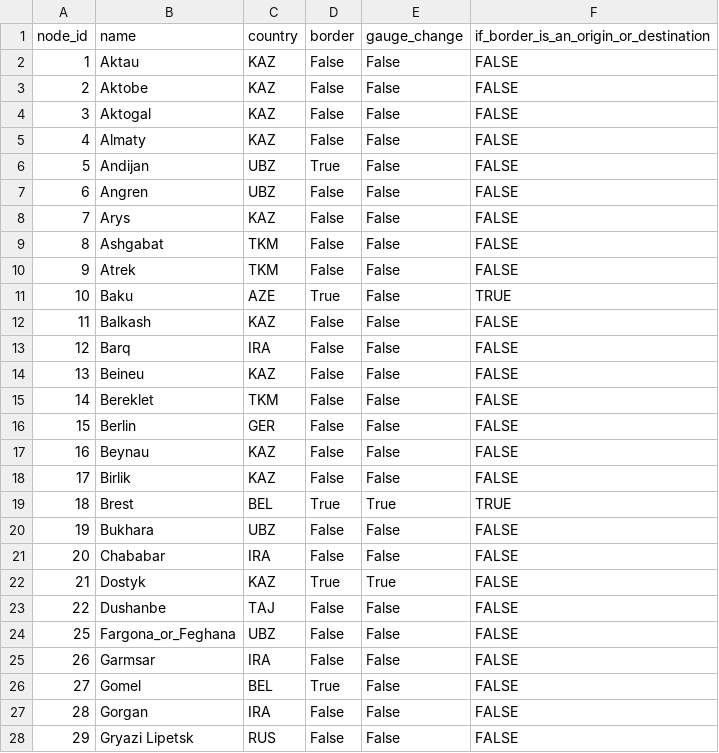
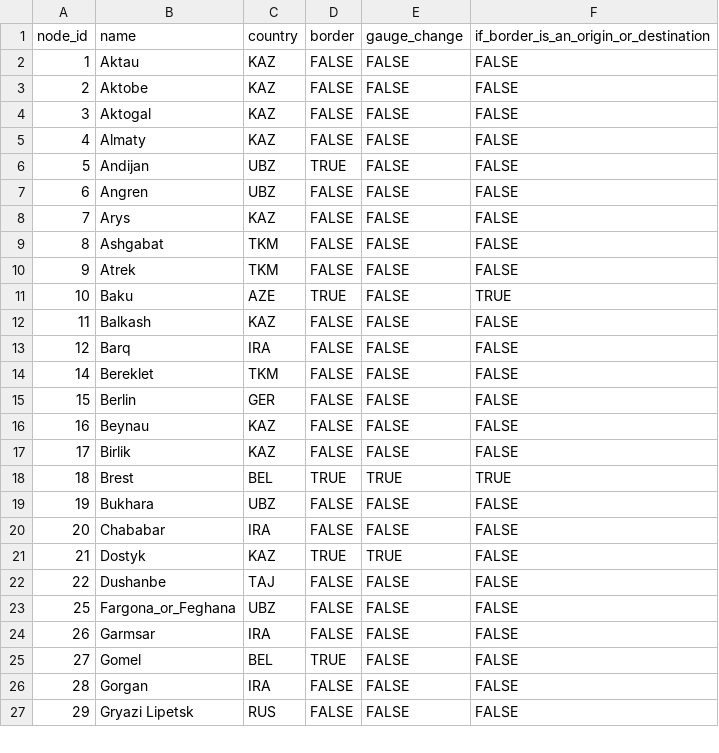
Before and after one commit to worldbank/GOST_PublicGoods, a CSV file: Implementations/asia_railways/input_folder/nodes.csv, drawn as a sheet; only a part is shown; the diff covers the shown part only.

```diff
--- a/Implementations/asia_railways/input_folder/nodes.csv
+++ b/Implementations/asia_railways/input_folder/nodes.csv
@@ -1,28 +1,27 @@
 node_id,name,country,border,gauge_change,if_border_is_an_origin_or_destination
-1,Aktau,KAZ,False,False,FALSE
-2,Aktobe,KAZ,False,False,FALSE
-3,Aktogal,KAZ,False,False,FALSE
-4,Almaty,KAZ,False,False,FALSE
-5,Andijan,UBZ,True,False,FALSE
-6,Angren,UBZ,False,False,FALSE
-7,Arys,KAZ,False,False,FALSE
-8,Ashgabat,TKM,False,False,FALSE
-9,Atrek,TKM,False,False,FALSE
-10,Baku,AZE,True,False,TRUE
-11,Balkash,KAZ,False,False,FALSE
-12,Barq,IRA,False,False,FALSE
-13,Beineu,KAZ,False,False,FALSE
-14,Bereklet,TKM,False,False,FALSE
-15,Berlin,GER,False,False,FALSE
-16,Beynau,KAZ,False,False,FALSE
-17,Birlik,KAZ,False,False,FALSE
-18,Brest,BEL,True,True,TRUE
-19,Bukhara,UBZ,False,False,FALSE
-20,Chababar,IRA,False,False,FALSE
-21,Dostyk,KAZ,True,True,FALSE
-22,Dushanbe,TAJ,False,False,FALSE
-25,Fargona_or_Feghana,UBZ,False,False,FALSE
-26,Garmsar,IRA,False,False,FALSE
-27,Gomel,BEL,True,False,FALSE
-28,Gorgan,IRA,False,False,FALSE
-29,Gryazi Lipetsk,RUS,False,False,FALSE
+1,Aktau,KAZ,FALSE,FALSE,FALSE
+2,Aktobe,KAZ,FALSE,FALSE,FALSE
+3,Aktogal,KAZ,FALSE,FALSE,FALSE
+4,Almaty,KAZ,FALSE,FALSE,FALSE
+5,Andijan,UBZ,TRUE,FALSE,FALSE
+6,Angren,UBZ,FALSE,FALSE,FALSE
+7,Arys,KAZ,FALSE,FALSE,FALSE
+8,Ashgabat,TKM,FALSE,FALSE,FALSE
+9,Atrek,TKM,FALSE,FALSE,FALSE
+10,Baku,AZE,TRUE,FALSE,TRUE
+11,Balkash,KAZ,FALSE,FALSE,FALSE
+12,Barq,IRA,FALSE,FALSE,FALSE
+14,Bereklet,TKM,FALSE,FALSE,FALSE
+15,Berlin,GER,FALSE,FALSE,FALSE
+16,Beynau,KAZ,FALSE,FALSE,FALSE
+17,Birlik,KAZ,FALSE,FALSE,FALSE
+18,Brest,BEL,TRUE,TRUE,TRUE
+19,Bukhara,UBZ,FALSE,FALSE,FALSE
+20,Chababar,IRA,FALSE,FALSE,FALSE
+21,Dostyk,KAZ,TRUE,TRUE,FALSE
+22,Dushanbe,TAJ,FALSE,FALSE,FALSE
+25,Fargona_or_Feghana,UBZ,FALSE,FALSE,FALSE
+26,Garmsar,IRA,FALSE,FALSE,FALSE
+27,Gomel,BEL,TRUE,FALSE,FALSE
+28,Gorgan,IRA,FALSE,FALSE,FALSE
+29,Gryazi Lipetsk,RUS,FALSE,FALSE,FALSE
```
Also changed, not shown: 114 edited cells elsewhere in this file, 1 other file.
